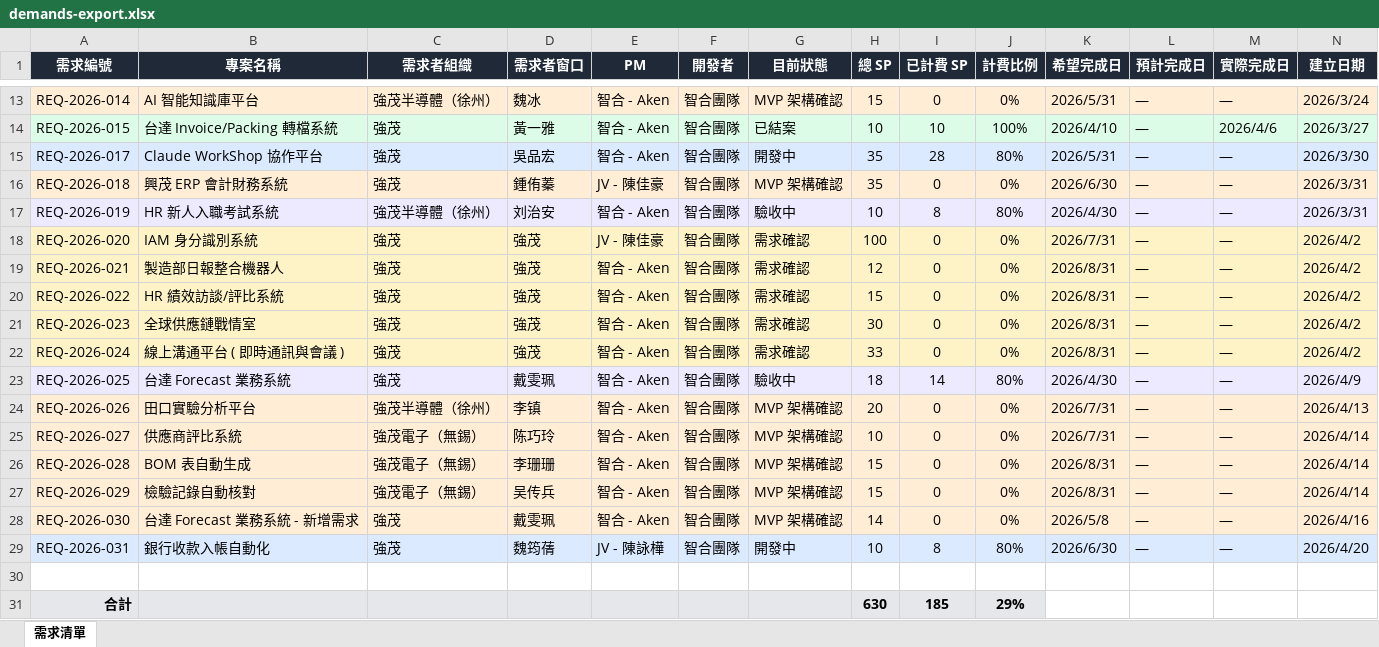
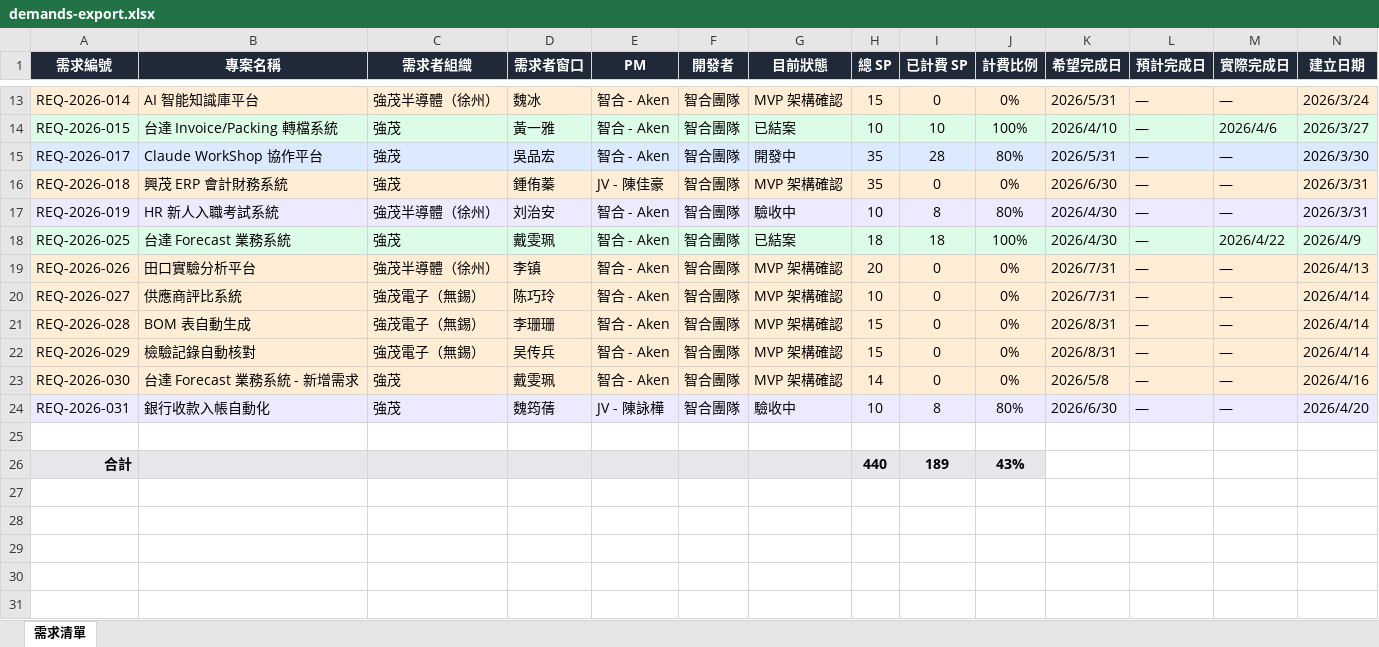
Before and after one commit to Aken-Teams/v0-enterprise-demand-governance1, an Excel workbook: demands-export.xlsx, sheet 需求清單, drawn as a sheet; only a part is shown, gaps mark what is left out; values as stored, in another font and other column widths than the file's, no borders; removed rows and columns are numbered as before the commit, all else as after; the diff names each change by its address in the sheet, - before the commit and + after, or states it on an @@ line.

```diff
--- a/demands-export.xlsx (sheet 需求清單)
+++ b/demands-export.xlsx (sheet 需求清單)
-row 18: REQ-2026-020 | IAM 身分識別系統 | 強茂 | 強茂 | JV - 陳佳豪 | 智合團隊 | 需求確認 | 100 | 0 | 0% | 2026/7/31 | — | — | 2026/4/2
-row 19: REQ-2026-021 | 製造部日報整合機器人 | 強茂 | 強茂 | 智合 - Aken | 智合團隊 | 需求確認 | 12 | 0 | 0% | 2026/8/31 | — | — | 2026/4/2
-row 20: REQ-2026-022 | HR 績效訪談/評比系統 | 強茂 | 強茂 | 智合 - Aken | 智合團隊 | 需求確認 | 15 | 0 | 0% | 2026/8/31 | — | — | 2026/4/2
-row 21: REQ-2026-023 | 全球供應鏈戰情室 | 強茂 | 強茂 | 智合 - Aken | 智合團隊 | 需求確認 | 30 | 0 | 0% | 2026/8/31 | — | — | 2026/4/2
-row 22: REQ-2026-024 | 線上溝通平台 ( 即時通訊與會議 ) | 強茂 | 強茂 | 智合 - Aken | 智合團隊 | 需求確認 | 33 | 0 | 0% | 2026/8/31 | — | — | 2026/4/2
-G18 (目前狀態): 驗收中
+G18 (目前狀態): 已結案
-I18 (已計費 SP): 14
+I18 (已計費 SP): 18
-J18 (計費比例): 80%
+J18 (計費比例): 100%
-M18 (實際完成日): —
+M18 (實際完成日): 2026/4/22
-G24 (目前狀態): 開發中
+G24 (目前狀態): 驗收中
-H26 (總 SP): 630
+H26 (總 SP): 440
-I26 (已計費 SP): 185
+I26 (已計費 SP): 189
-J26 (計費比例): 29%
+J26 (計費比例): 43%
```
Also changed, not shown: 7 other files.
